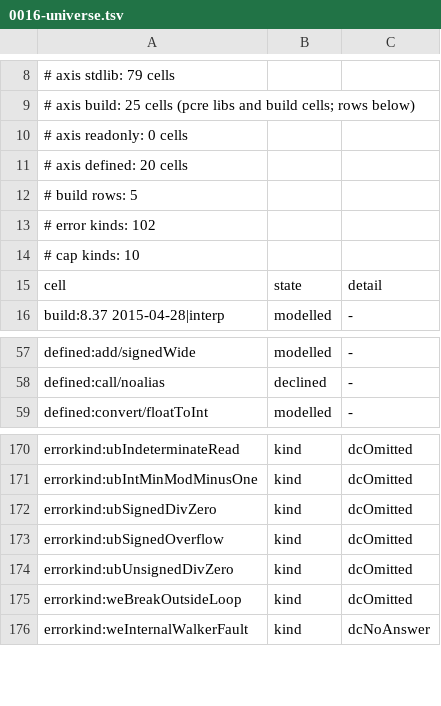
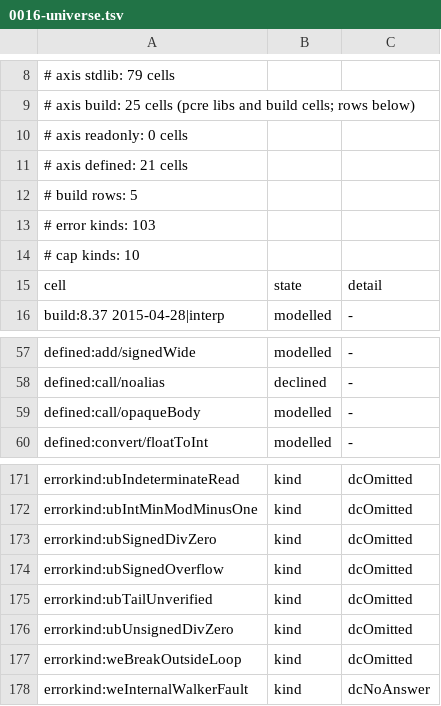
Before and after one commit to coreyleavitt/nelli, a TSV file: docs/rfc/0016-universe.tsv, drawn as a sheet; only a part is shown, gaps mark what is left out.

Commit message:
RFC-0016 K10b: lossy winners are tail-checked under complete pins; pins fold on the bit-vector
A lossy winner whose pins cover every choice is followed past the label like
any other and stays trusted when its tail is defined; it fails closed only
where a pin is missing. The pins of a heap-held int leaf were equalities on
its Int projection, which made every query of the second walk mixed-theory
over 64-bit words (477,838 units for an empty tail, now 126); they are now
taken on the bit-vector. The tail walk no longer lists findings. Rebase fixes
onto the float-to-int rows, the settings field count, the budget field count,
the K7 walk-cap site count, the sixth-field mask pin, and the universe ledger.

```diff
--- a/docs/rfc/0016-universe.tsv
+++ b/docs/rfc/0016-universe.tsv
@@ -10,5 +10,5 @@
 # axis readonly: 0 cells
-# axis defined: 20 cells
+# axis defined: 21 cells
 # build rows: 5
-# error kinds: 102
+# error kinds: 103
 # cap kinds: 10
@@ -58,2 +58,3 @@ defined:add/signedWide	modelled	-
 defined:call/noalias	declined	-
+defined:call/opaqueBody	modelled	-
 defined:convert/floatToInt	modelled	-
@@ -173,2 +174,3 @@ errorkind:ubSignedDivZero	kind	dcOmitted
 errorkind:ubSignedOverflow	kind	dcOmitted
+errorkind:ubTailUnverified	kind	dcOmitted
 errorkind:ubUnsignedDivZero	kind	dcOmitted
```
Also changed, not shown: 12 other files.
